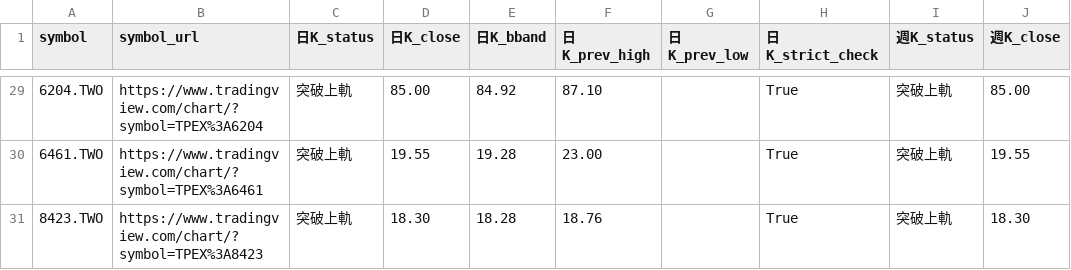
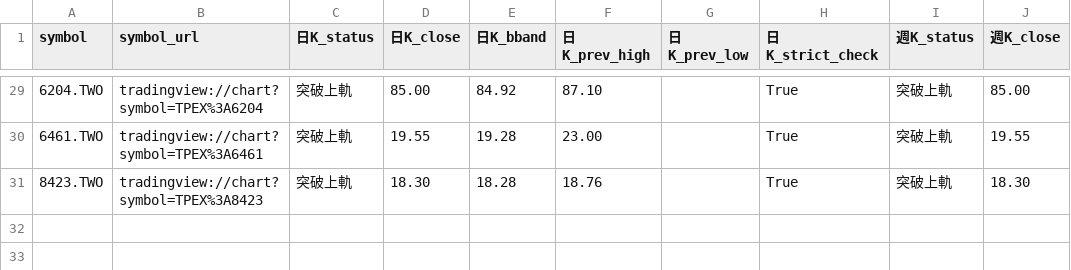
Before and after one commit to hy-shih/stock-screener-dashboard, a CSV file: bollinger_daily_weekly_d_modified_20260104.csv, drawn as a sheet; only a part is shown, gaps mark what is left out; the diff covers the shown part only; the diff names each change by its address in the sheet, - before the commit and + after, or states it on an @@ line.

```diff
--- a/bollinger_daily_weekly_d_modified_20260104.csv
+++ b/bollinger_daily_weekly_d_modified_20260104.csv
-B29 (symbol_url): https://www.tradingview.com/chart/?symbol=TPEX%3A6204
+B29 (symbol_url): tradingview://chart?symbol=TPEX%3A6204
-B30 (symbol_url): https://www.tradingview.com/chart/?symbol=TPEX%3A6461
+B30 (symbol_url): tradingview://chart?symbol=TPEX%3A6461
-B31 (symbol_url): https://www.tradingview.com/chart/?symbol=TPEX%3A8423
+B31 (symbol_url): tradingview://chart?symbol=TPEX%3A8423
```
Also changed, not shown: 27 edited cells elsewhere in this file, bollinger_daily_weekly_monthly_d_modified_20260104.csv, bollinger_weekly_monthly_d_modified_20260104.csv.
